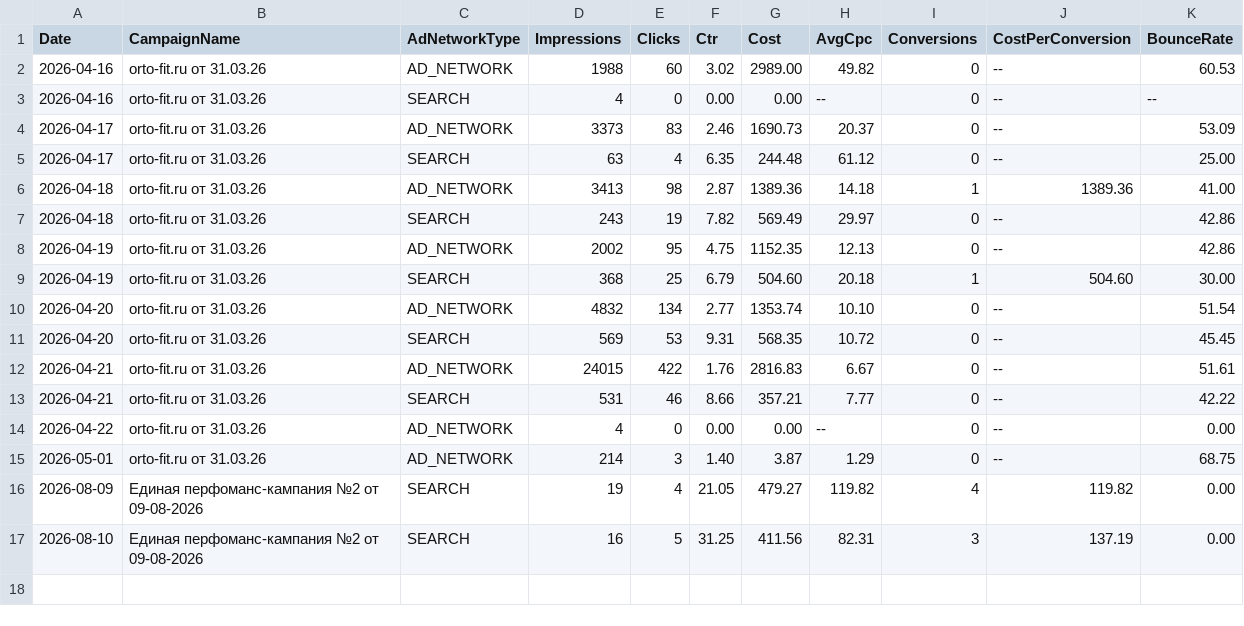
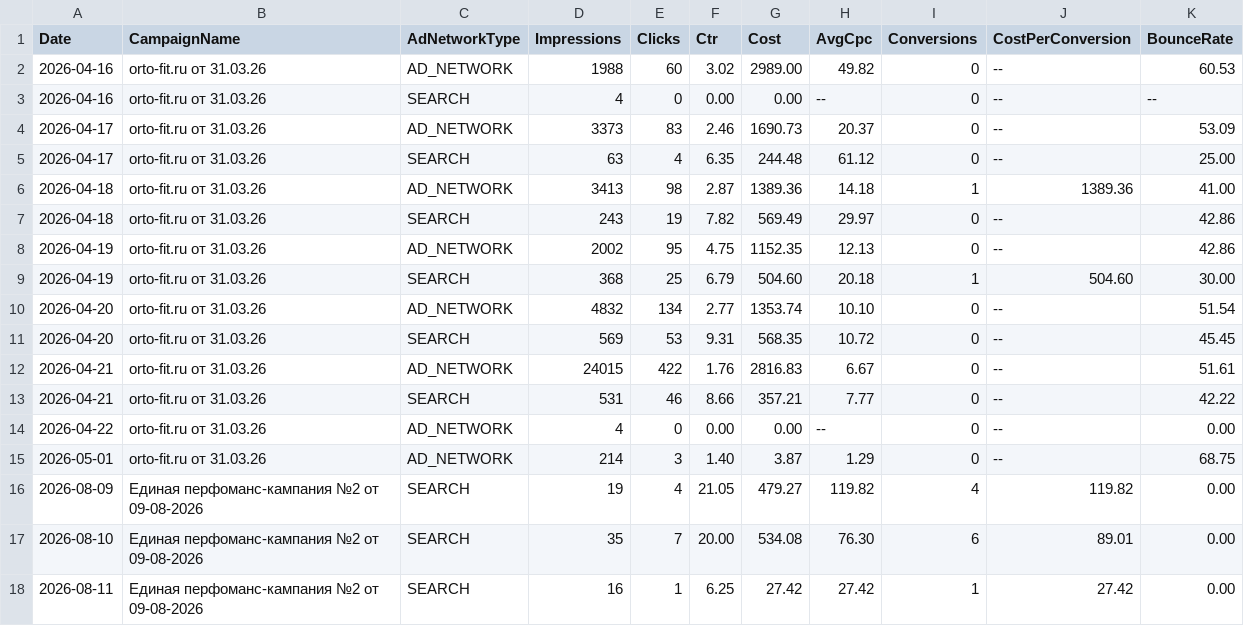
Before and after one commit to 28tad/ortofit-ads, a CSV file: data/days.csv, drawn as a sheet.

```diff
--- a/data/days.csv
+++ b/data/days.csv
@@ -16,2 +16,3 @@ Date,CampaignName,AdNetworkType,Impressions,Clicks,Ctr,Cost,AvgCpc,Conversions,C
 2026-08-09,Единая перфоманс-кампания №2 от 09-08-2026,SEARCH,19,4,21.05,479.27,119.82,4,119.82,0.00
-2026-08-10,Единая перфоманс-кампания №2 от 09-08-2026,SEARCH,16,5,31.25,411.56,82.31,3,137.19,0.00
+2026-08-10,Единая перфоманс-кампания №2 от 09-08-2026,SEARCH,35,7,20.00,534.08,76.30,6,89.01,0.00
+2026-08-11,Единая перфоманс-кампания №2 от 09-08-2026,SEARCH,16,1,6.25,27.42,27.42,1,27.42,0.00
```
Also changed, not shown: data/queries.csv.
